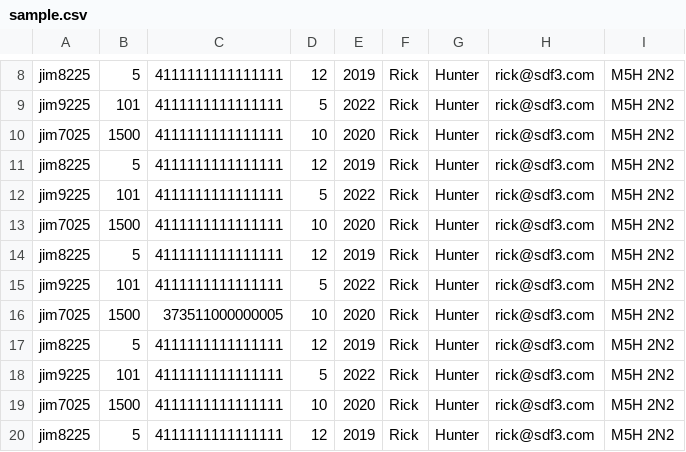
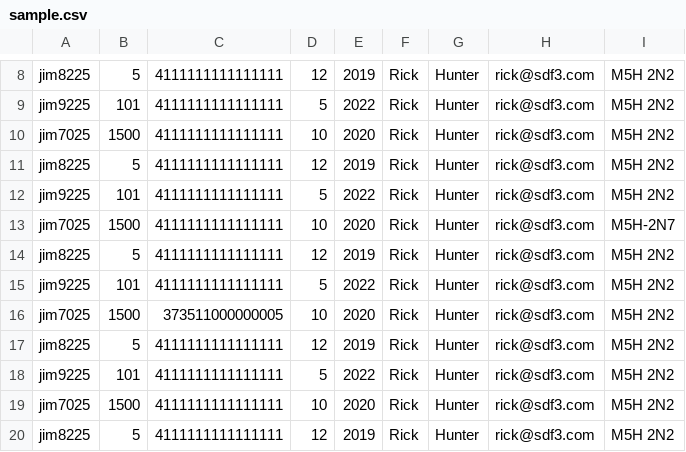
Before and after one commit to gianninasd/python-demo, a CSV file: sample.csv, drawn as a sheet; only a part is shown, gaps mark what is left out.

```diff
--- a/sample.csv
+++ b/sample.csv
@@ -12,3 +12,3 @@ jim8225,5,4111111111111111,12,2019,Rick,Hunter,rick@sdf3.com,M5H 2N2
 jim9225 ,101,4111111111111111,5,2022,Rick,Hunter,rick@sdf3.com,M5H 2N2
-jim7025,1500,4111111111111111,10,2020,Rick,Hunter,rick@sdf3.com,M5H 2N2
+jim7025,1500,4111111111111111,10,2020,Rick,Hunter,rick@sdf3.com,M5H-2N7
 jim8225,5,4111111111111111,12,2019,Rick,Hunter,rick@sdf3.com,M5H 2N2
```
Also changed, not shown: 3 other files.
